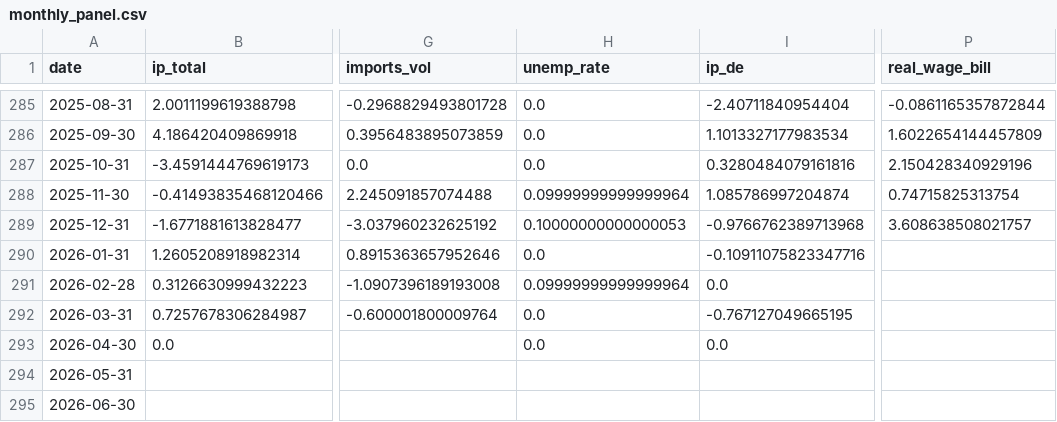
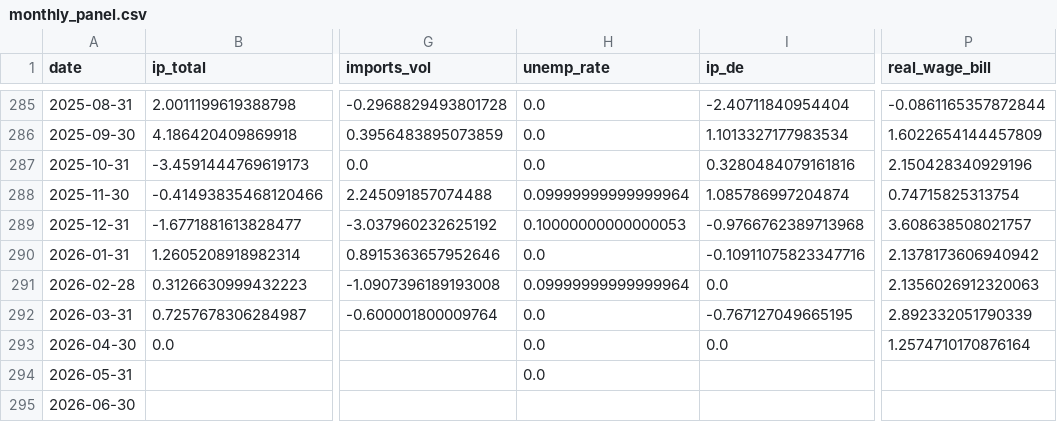
Before and after one commit to danielvykoukal/nowcast_gdp_slovakia, a CSV file: data/processed/monthly_panel.csv, drawn as a sheet; only a part is shown, gaps mark what is left out; the diff names each change by its address in the sheet, - before the commit and + after, or states it on an @@ line.

Commit message:
Add live nowcast driver + GitHub Actions (daily collect, Friday nowcast)
run_live.py: fits frozen lean14v spec on latest data, nowcasts the first
quarter lacking official GDP (auto-advances on flash). First live nowcast
2026Q2 = +0.25% QoQ.

collect.yml (Mon-Fri): fetch + commit raw -> git history = vintage db.
nowcast.yml (Friday): fetch/preprocess/nowcast + commit outputs.

```diff
--- a/data/processed/monthly_panel.csv
+++ b/data/processed/monthly_panel.csv
-P290 (real_wage_bill): (empty)
+P290 (real_wage_bill): 2.1378173606940942
-P291 (real_wage_bill): (empty)
+P291 (real_wage_bill): 2.1356026912320063
-P292 (real_wage_bill): (empty)
+P292 (real_wage_bill): 2.892332051790339
-P293 (real_wage_bill): (empty)
+P293 (real_wage_bill): 1.2574710170876164
-H294 (unemp_rate): (empty)
+H294 (unemp_rate): 0.0
```
Also changed, not shown: 5 other files.
